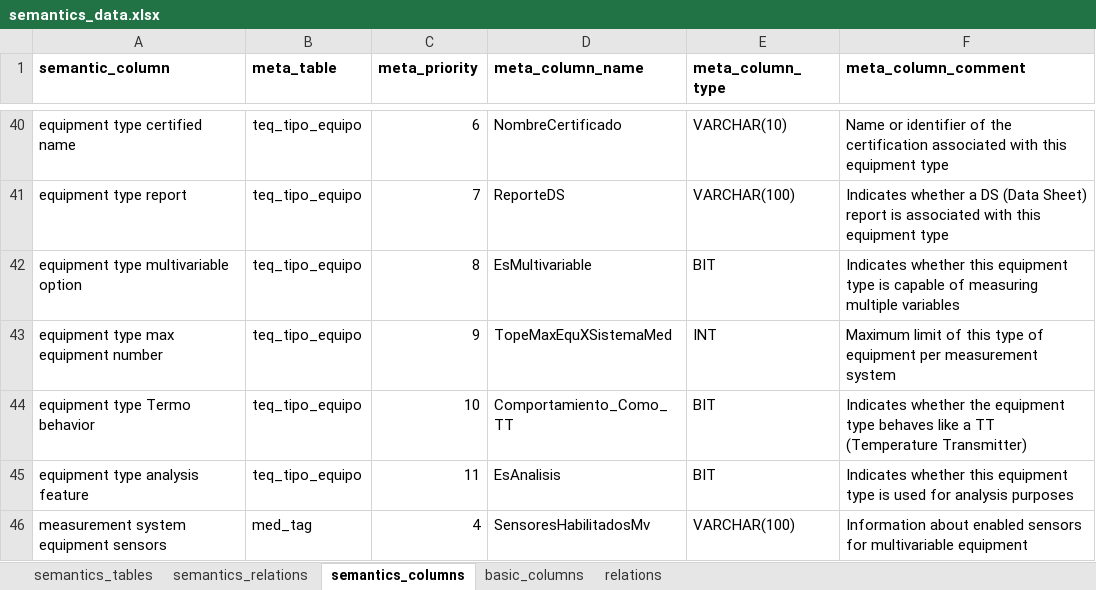
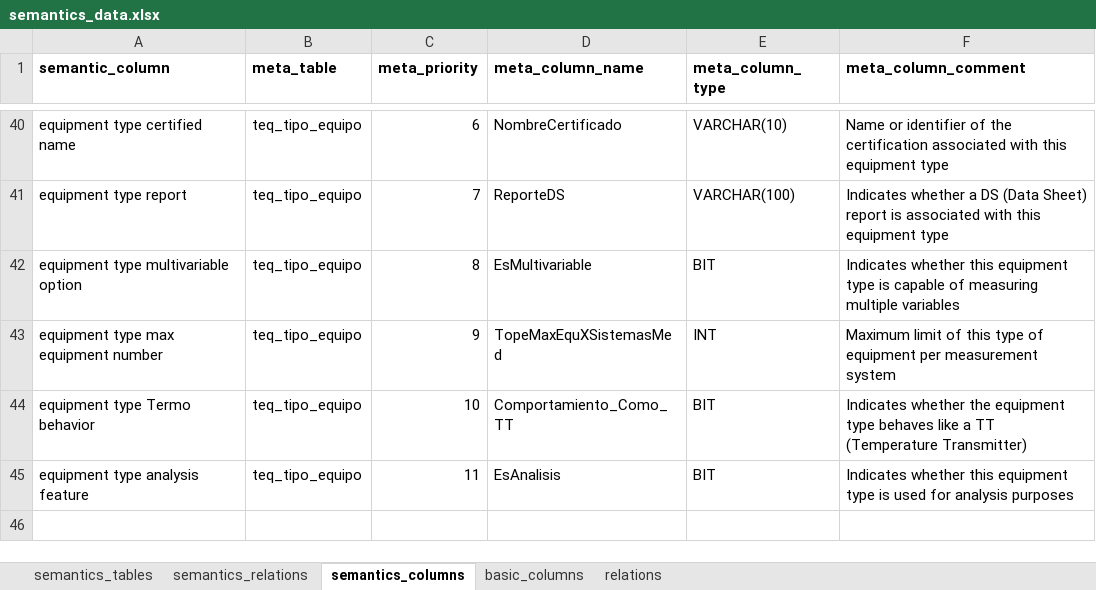
Before and after one commit to Lauther99/sql_assistant, an Excel workbook: src/utils/data/semantics_data.xlsx, sheet semantics_columns, drawn as a sheet; only a part is shown, gaps mark what is left out; values as stored, in another font and other column widths than the file's, no borders; the diff covers the shown part only; the diff names each change by its address in the sheet, - before the commit and + after, or states it on an @@ line.

```diff
--- a/src/utils/data/semantics_data.xlsx (sheet semantics_columns)
+++ b/src/utils/data/semantics_data.xlsx (sheet semantics_columns)
-D43 (meta_column_name): TopeMaxEquXSistemaMed
+D43 (meta_column_name): TopeMaxEquXSistemasMed
@@ row 46 hidden: measurement system equipment sensors | med_tag | 4 | SensoresHabilitadosMv | VARCHAR(100) | Information about enabled sensors for multivariable equipment @@
```
Also changed, not shown: 36 hidden or unhidden rows elsewhere in this sheet, src/utils/data/terms_data.xlsx, 16 other files.
